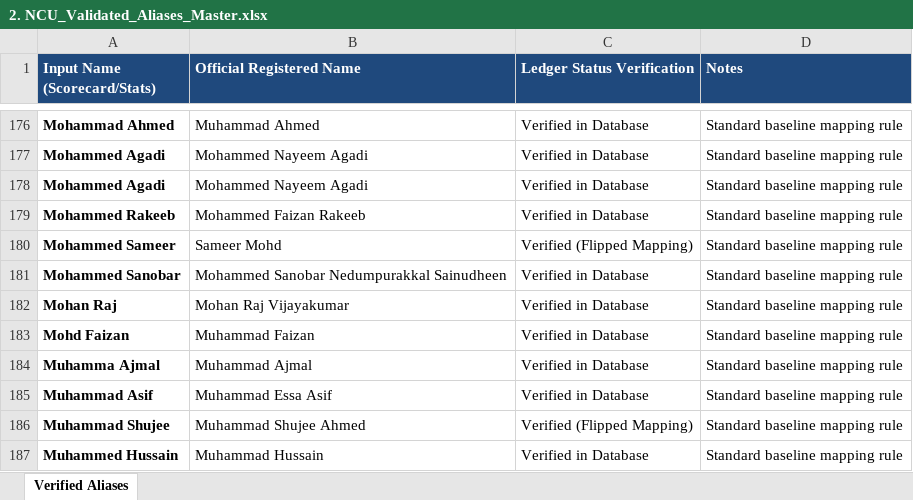
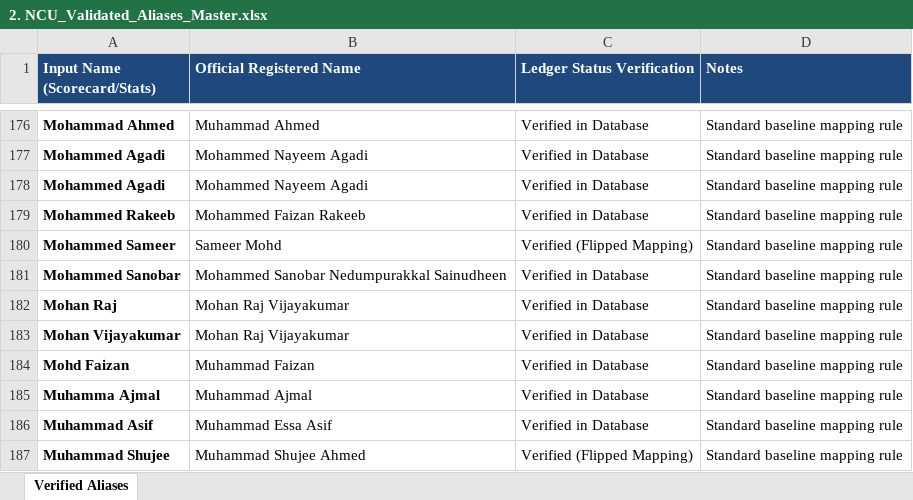
Before and after one commit to wyliemckinty/NCU-Cricket-Stats, an Excel workbook: 2. NCU_Validated_Aliases_Master.xlsx, sheet Verified Aliases, drawn as a sheet; only a part is shown, gaps mark what is left out; the shorter side is filled out with more unchanged rows; values as stored, in another font and other column widths than the file's, no borders; the diff names each change by its address in the sheet, - before the commit and + after, or states it on an @@ line.

```diff
--- a/2. NCU_Validated_Aliases_Master.xlsx (sheet Verified Aliases)
+++ b/2. NCU_Validated_Aliases_Master.xlsx (sheet Verified Aliases)
+row 183: Mohan Vijayakumar | Mohan Raj Vijayakumar | Verified in Database | Standard baseline mapping rule
```
Also changed, not shown: NV Play Midweek League batting stats for season.xlsx, 1 other file.
